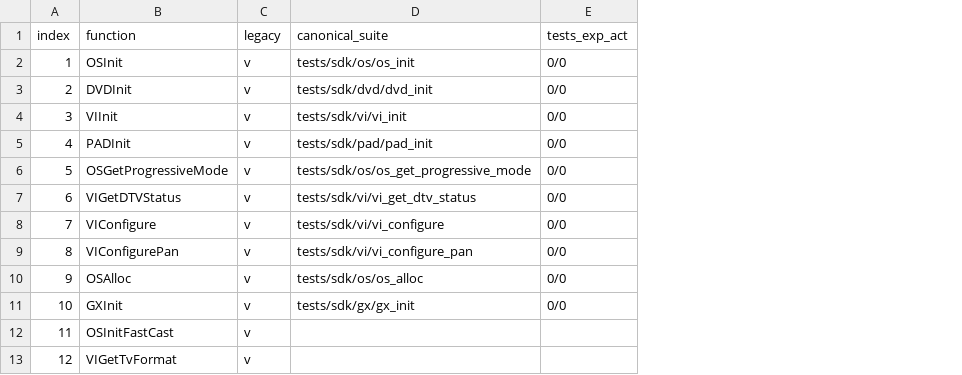
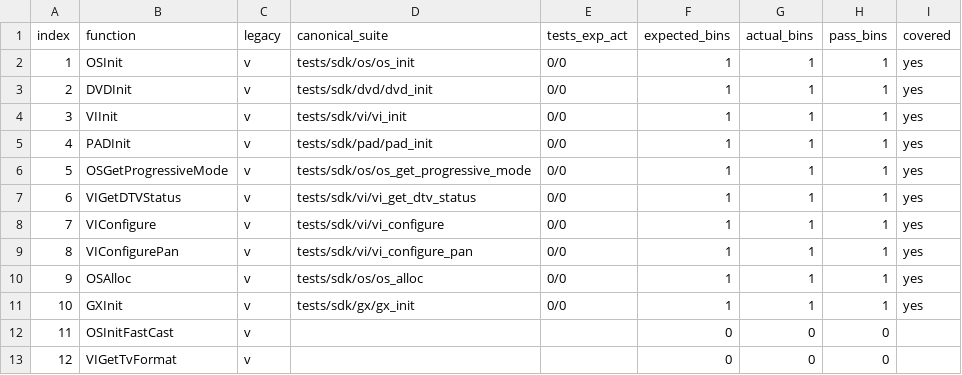
Before and after one commit to ai-tdd-labs/gamecube-port, a CSV file: docs/sdk/os/MP4_HuSysInit_chain_table.csv, drawn as a sheet; only a part is shown; the diff names each change by its address in the sheet, - before the commit and + after, or states it on an @@ line.

Commit message:
sdk tests: make MP4 init chain suites pass (expected vs actual)

```diff
--- a/docs/sdk/os/MP4_HuSysInit_chain_table.csv
+++ b/docs/sdk/os/MP4_HuSysInit_chain_table.csv
+column F (expected_bins), rows 2-13: 1 | 1 | 1 | 1 | 1 | 1 | 1 | 1 | 1 | 1 | 0 | 0
+column G (actual_bins), rows 2-13: 1 | 1 | 1 | 1 | 1 | 1 | 1 | 1 | 1 | 1 | 0 | 0
+column H (pass_bins), rows 2-13: 1 | 1 | 1 | 1 | 1 | 1 | 1 | 1 | 1 | 1 | 0 | 0
+column I (covered), rows 2-11: all yes
```
Also changed, not shown: 47 other files.
